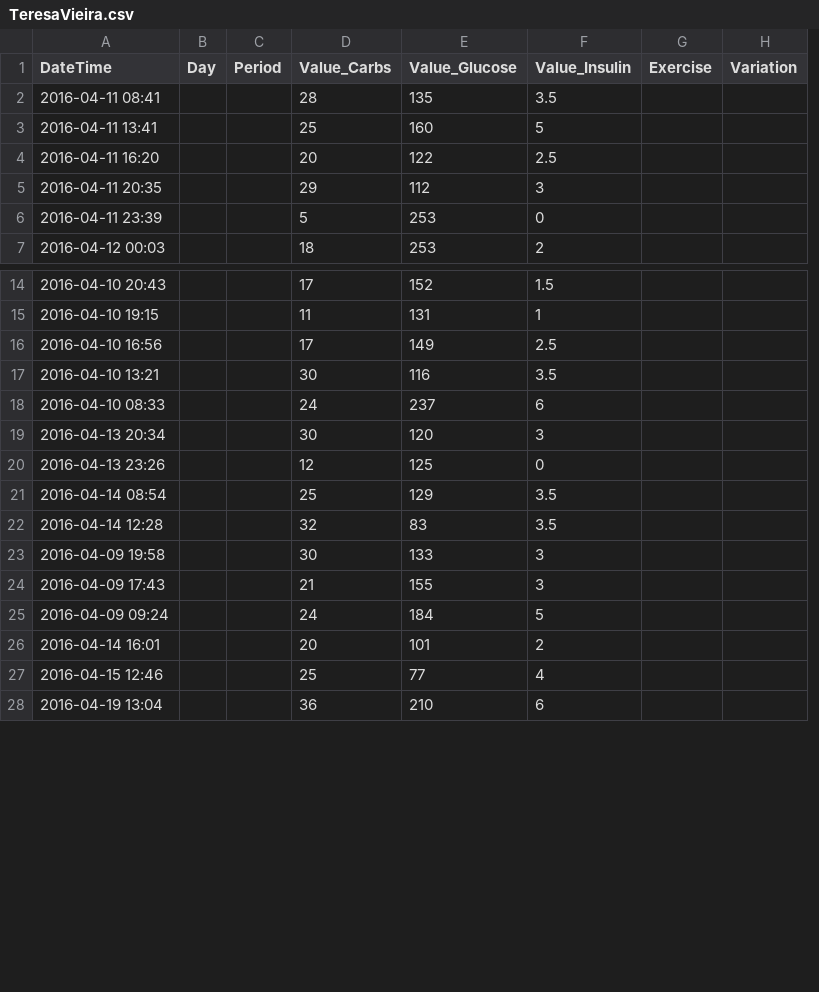
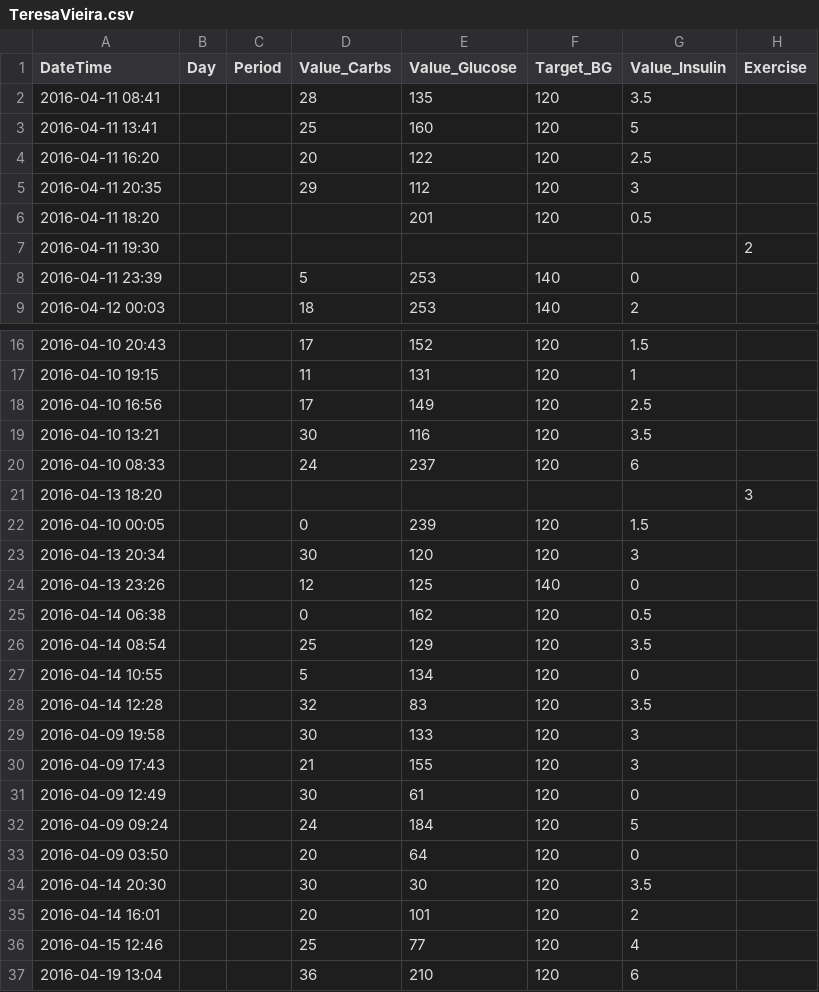
Before and after one commit to tpaiva91/Disserta-o, a CSV file: Tese/Databases/CSV/Data/TeresaVieira.csv, drawn as a sheet; only a part is shown, gaps mark what is left out; removed rows and columns are numbered as before the commit, all else as after; the diff covers the shown part only; the diff names each change by its address in the sheet, - before the commit and + after, or states it on an @@ line.

```diff
--- a/Tese/Databases/CSV/Data/TeresaVieira.csv
+++ b/Tese/Databases/CSV/Data/TeresaVieira.csv
+column F (Target_BG), rows 2-5: all 120; rows 8-9: 140 | 140; rows 16-20: all 120; rows 23-24: 120 | 140; row 26: 120; rows 28-30: all 120; row 32: 120; rows 35-37: all 120
-column H (Variation), empty
+row 6: 2016-04-11 18:20 |  |  |  | 201 | 120 | 0.5
+row 7: 2016-04-11 19:30 |  |  |  |  |  |  | 2
+row 21: 2016-04-13 18:20 |  |  |  |  |  |  | 3
+row 22: 2016-04-10 00:05 |  |  | 0 | 239 | 120 | 1.5
+row 25: 2016-04-14 06:38 |  |  | 0 | 162 | 120 | 0.5
+row 27: 2016-04-14 10:55 |  |  | 5 | 134 | 120 | 0
+row 31: 2016-04-09 12:49 |  |  | 30 | 61 | 120 | 0
+row 33: 2016-04-09 03:50 |  |  | 20 | 64 | 120 | 0
+row 34: 2016-04-14 20:30 |  |  | 30 | 30 | 120 | 3.5
```
Also changed, not shown: 34 added rows and 6 edited cells elsewhere in this file, Tese/Databases/CSV/Data/PauloAbreu.csv, Tese/Databases/CSV/Data/PauloSa.csv, 33 other files.
